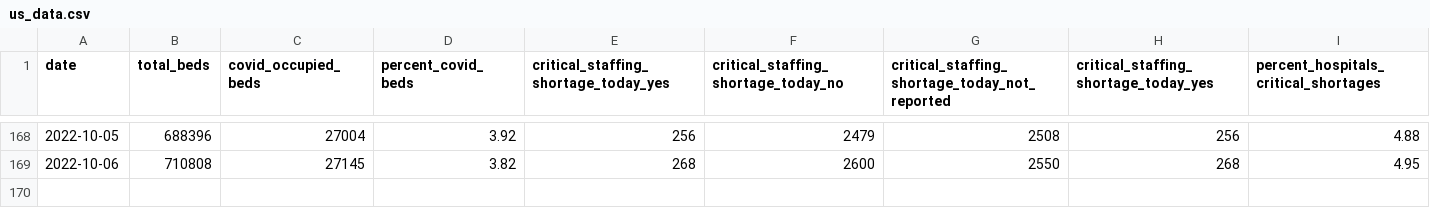
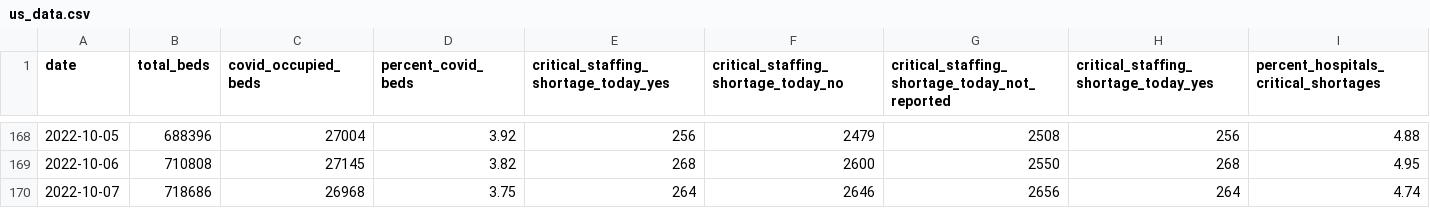
Before and after one commit to aadittambe/slack-bot, a CSV file: us_data.csv, drawn as a sheet; only a part is shown, gaps mark what is left out; the diff names each change by its address in the sheet, - before the commit and + after, or states it on an @@ line.

```diff
--- a/us_data.csv
+++ b/us_data.csv
+row 170: 2022-10-07 | 718686 | 26968 | 3.75 | 264 | 2646 | 2656 | 264 | 4.74
```
Also changed, not shown: md_data.csv.
